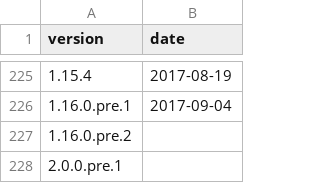
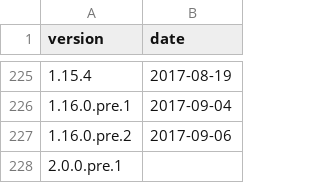
Before and after one commit to bundler/bundler-changelog, a CSV file: releases.csv, drawn as a sheet; only a part is shown, gaps mark what is left out.

Commit message:
Add release date for v1.16.0.pre.2

```diff
--- a/releases.csv
+++ b/releases.csv
@@ -226,3 +226,3 @@ version,date
 1.16.0.pre.1,2017-09-04
-1.16.0.pre.2,
+1.16.0.pre.2,2017-09-06
 2.0.0.pre.1,
```
Also changed, not shown: 1 other file.
